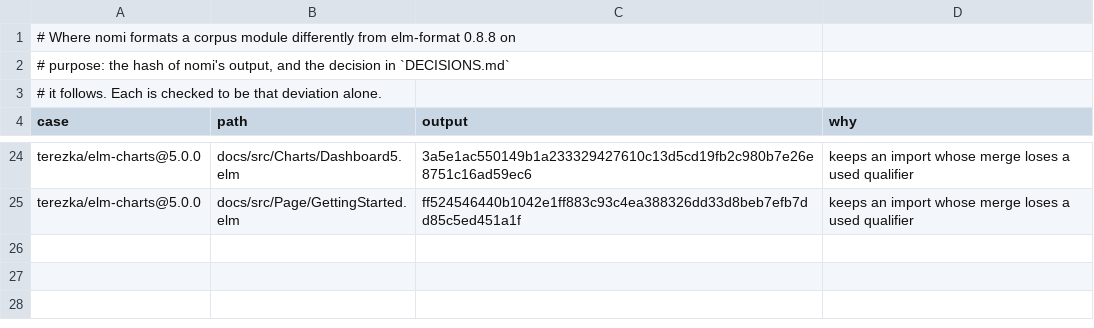
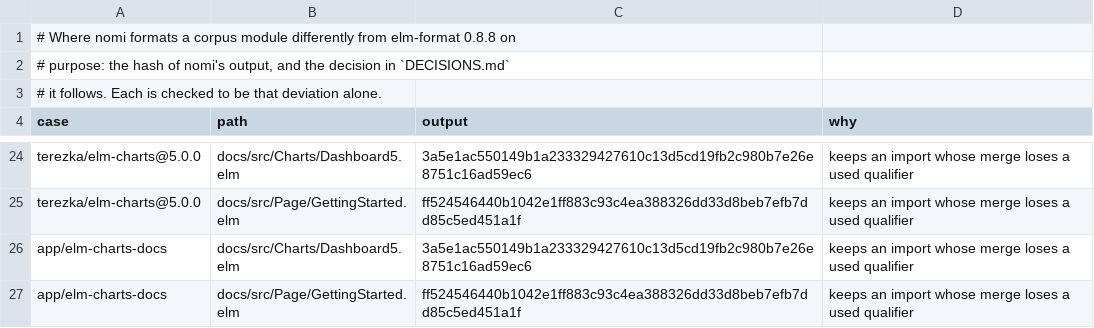
Before and after one commit to brielov/nomi, a TSV file: corpus/format/deviations.tsv, drawn as a sheet; only a part is shown, gaps mark what is left out; the diff names each change by its address in the sheet, - before the commit and + after, or states it on an @@ line.

```diff
--- a/corpus/format/deviations.tsv
+++ b/corpus/format/deviations.tsv
+row 26: app/elm-charts-docs | docs/src/Charts/Dashboard5.elm | 3a5e1ac550149b1a233329427610c13d5cd19fb2c980b7e26e8751c16ad59ec6 | keeps an import whose merge loses a used qualifier
+row 27: app/elm-charts-docs | docs/src/Page/GettingStarted.elm | ff524546440b1042e1ff883c93c4ea388326dd33d8beb7efb7dd85c5ed451a1f | keeps an import whose merge loses a used qualifier
```
Also changed, not shown: corpus/check/oracle.tsv, corpus/names/expected.tsv, 15 other files.
